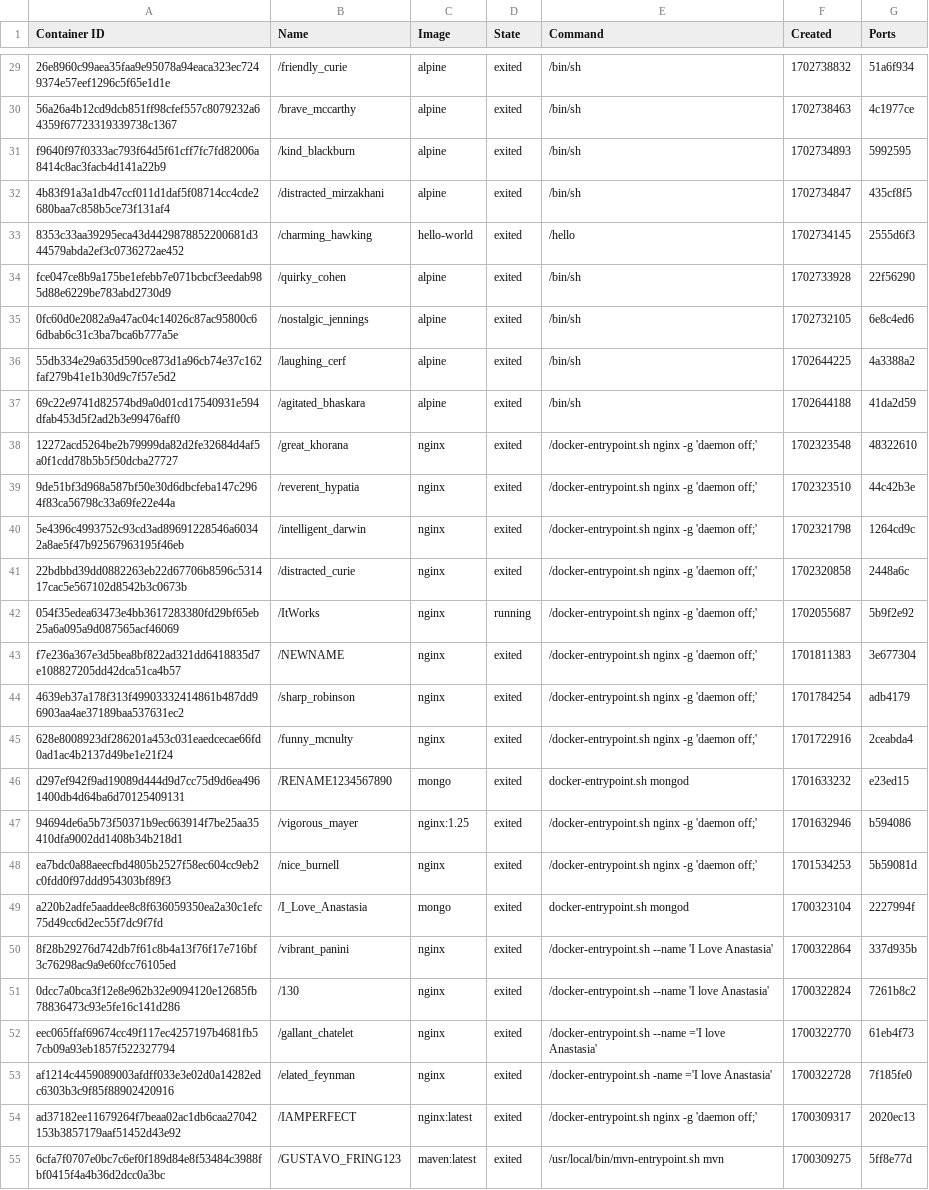
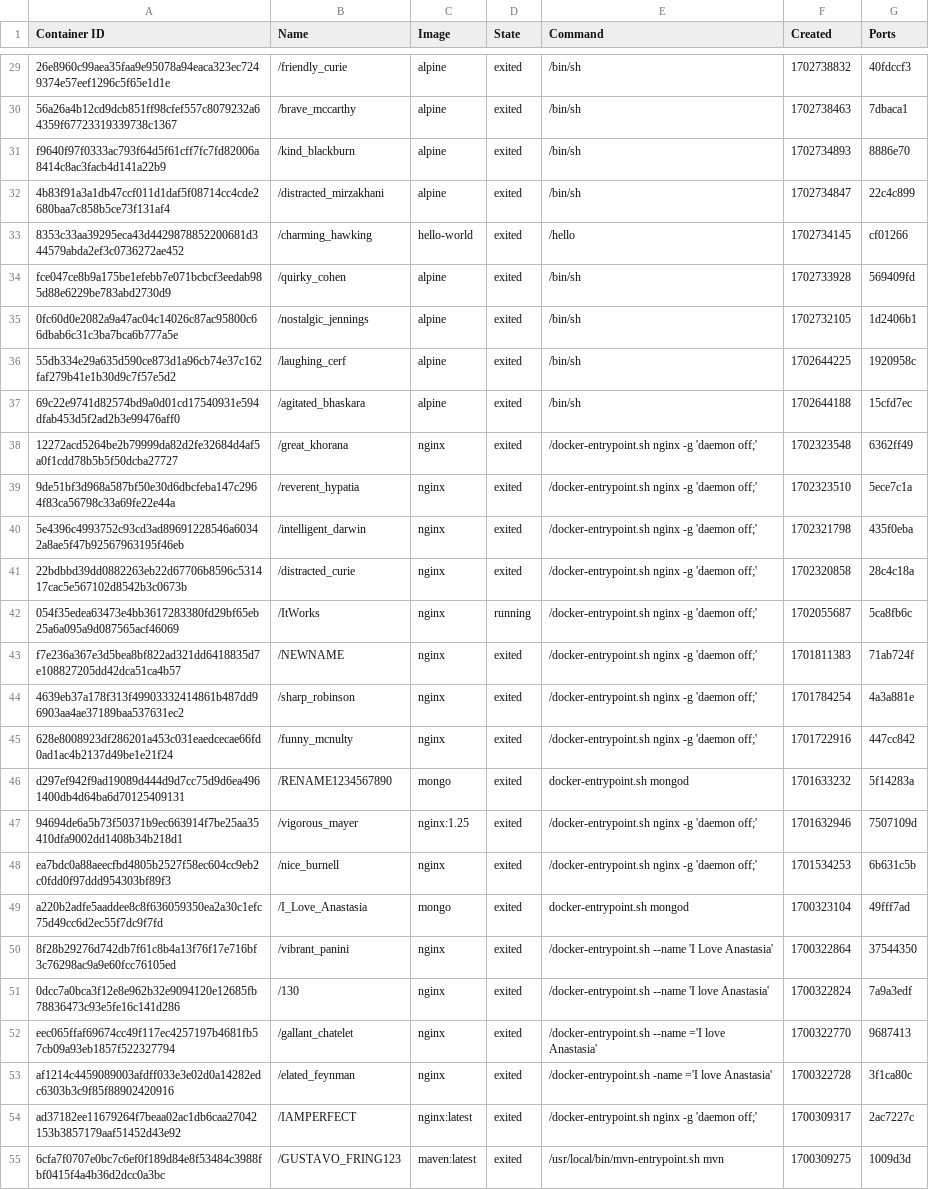
Before and after one commit to konstantopoulosk/MavenDocker-NullProject, a CSV file: containers.csv, drawn as a sheet; only a part is shown, gaps mark what is left out; the diff covers the shown part only; the diff names each change by its address in the sheet, - before the commit and + after, or states it on an @@ line.

```diff
--- a/containers.csv
+++ b/containers.csv
-G29 (Ports): 51a6f934
+G29 (Ports): 40fdccf3
-G30 (Ports): 4c1977ce
+G30 (Ports): 7dbaca1
-G31 (Ports): 5992595
+G31 (Ports): 8886e70
-G32 (Ports): 435cf8f5
+G32 (Ports): 22c4c899
-G33 (Ports): 2555d6f3
+G33 (Ports): cf01266
-G34 (Ports): 22f56290
+G34 (Ports): 569409fd
-G35 (Ports): 6e8c4ed6
+G35 (Ports): 1d2406b1
-G36 (Ports): 4a3388a2
+G36 (Ports): 1920958c
-G37 (Ports): 41da2d59
+G37 (Ports): 15cfd7ec
-G38 (Ports): 48322610
+G38 (Ports): 6362ff49
-G39 (Ports): 44c42b3e
+G39 (Ports): 5ece7c1a
-G40 (Ports): 1264cd9c
+G40 (Ports): 435f0eba
-G41 (Ports): 2448a6c
+G41 (Ports): 28c4c18a
-G42 (Ports): 5b9f2e92
+G42 (Ports): 5ca8fb6c
-G43 (Ports): 3e677304
+G43 (Ports): 71ab724f
-G44 (Ports): adb4179
+G44 (Ports): 4a3a881e
-G45 (Ports): 2ceabda4
+G45 (Ports): 447cc842
-G46 (Ports): e23ed15
+G46 (Ports): 5f14283a
-G47 (Ports): b594086
+G47 (Ports): 7507109d
-G48 (Ports): 5b59081d
+G48 (Ports): 6b631c5b
-G49 (Ports): 2227994f
+G49 (Ports): 49fff7ad
-G50 (Ports): 337d935b
+G50 (Ports): 37544350
-G51 (Ports): 7261b8c2
+G51 (Ports): 7a9a3edf
-G52 (Ports): 61eb4f73
+G52 (Ports): 9687413
-G53 (Ports): 7f185fe0
+G53 (Ports): 3f1ca80c
-G54 (Ports): 2020ec13
+G54 (Ports): 2ac7227c
-G55 (Ports): 5ff8e77d
+G55 (Ports): 1009d3d
```
Also changed, not shown: 27 edited cells elsewhere in this file, images.csv, 3 other files.
